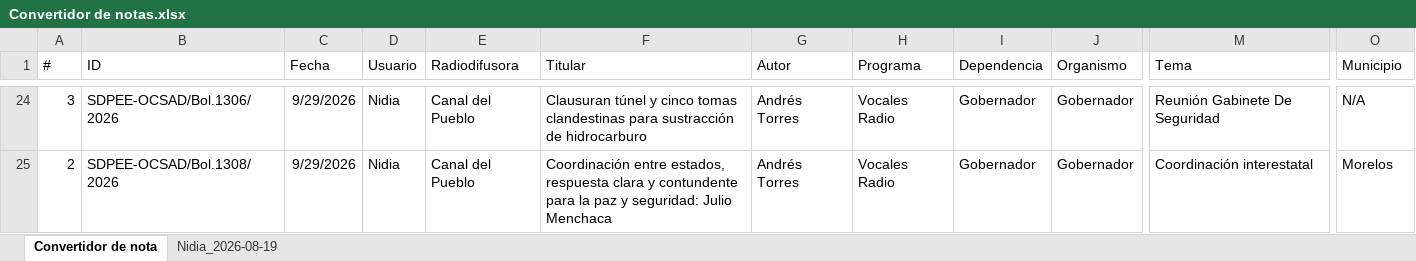
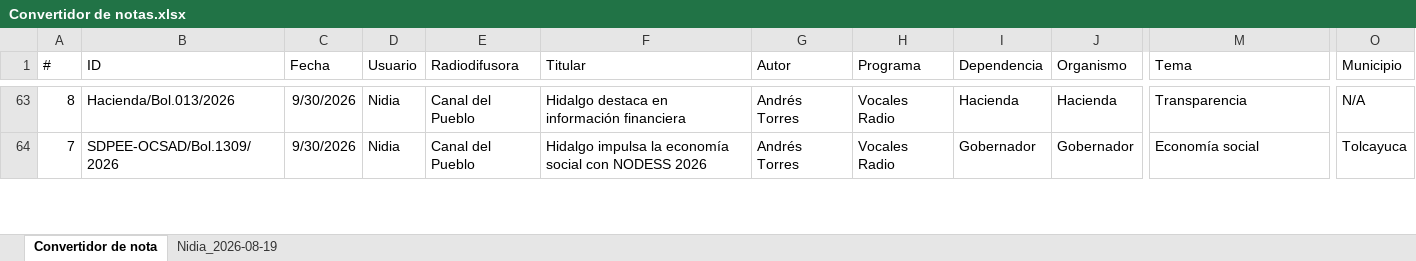
Before and after one commit to thelonious9/ReporteRadio, an Excel workbook: Convertidor de notas.xlsx, sheet Convertidor de nota, drawn as a sheet; only a part is shown, gaps mark what is left out; values as stored, in another font and other column widths than the file's, no borders; table styles not drawn; addresses are those after the commit; the diff covers the shown part only; the diff names each change by its address in the sheet, - before the commit and + after, or states it on an @@ line.

```diff
--- a/Convertidor de notas.xlsx (sheet Convertidor de nota)
+++ b/Convertidor de notas.xlsx (sheet Convertidor de nota)
-A63 (#): 3
+A63 (#): 8
-B63 (ID): SDPEE-OCSAD/Bol.1306/2026
+B63 (ID): Hacienda/Bol.013/2026
-C63:C64 (Fecha): 9/29/2026
+C63:C64 (Fecha): 9/30/2026
-F63 (Titular): Clausuran túnel y cinco tomas clandestinas para sustracción de hidrocarburo
+F63 (Titular): Hidalgo destaca en información financiera
-I63 (Dependencia): Gobernador
+I63 (Dependencia): Hacienda
-J63 (Organismo): Gobernador
+J63 (Organismo): Hacienda
-M63 (Tema): Reunión Gabinete De Seguridad
+M63 (Tema): Transparencia
-A64 (#): 2
+A64 (#): 7
-B64 (ID): SDPEE-OCSAD/Bol.1308/2026
+B64 (ID): SDPEE-OCSAD/Bol.1309/2026
-F64 (Titular): Coordinación entre estados, respuesta clara y contundente para la paz y seguridad: Julio Menchaca
+F64 (Titular): Hidalgo impulsa la economía social con NODESS 2026
-M64 (Tema): Coordinación interestatal
+M64 (Tema): Economía social
-O64 (Municipio): Morelos
+O64 (Municipio): Tolcayuca
```
Also changed, not shown: 51 added rows, 12 removed rows and 88 edited cells elsewhere in this sheet, sheet Nidia_2026-08-19, Reporte_Radio - copia.xlsx, 2 other files.
